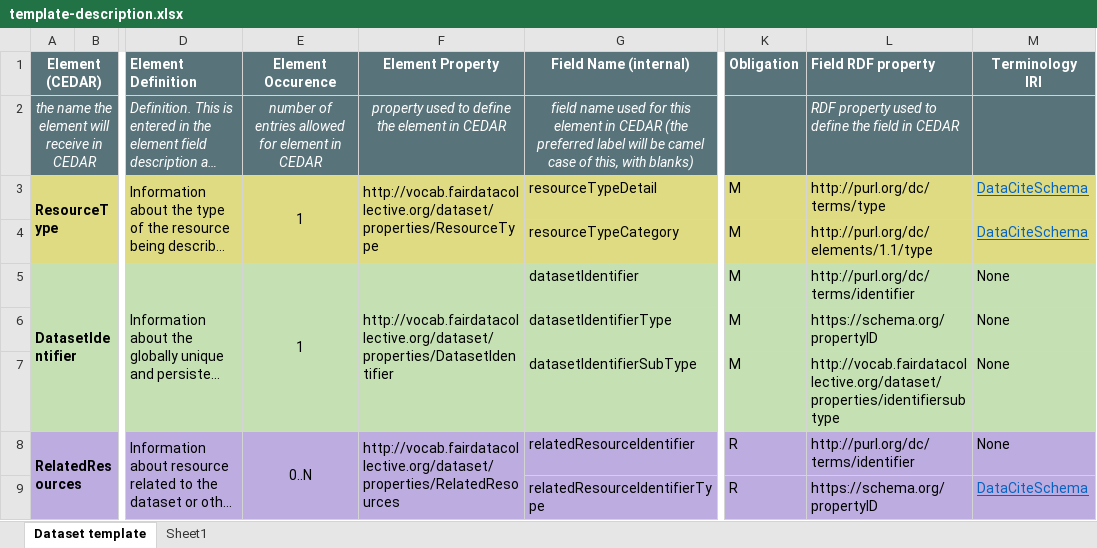
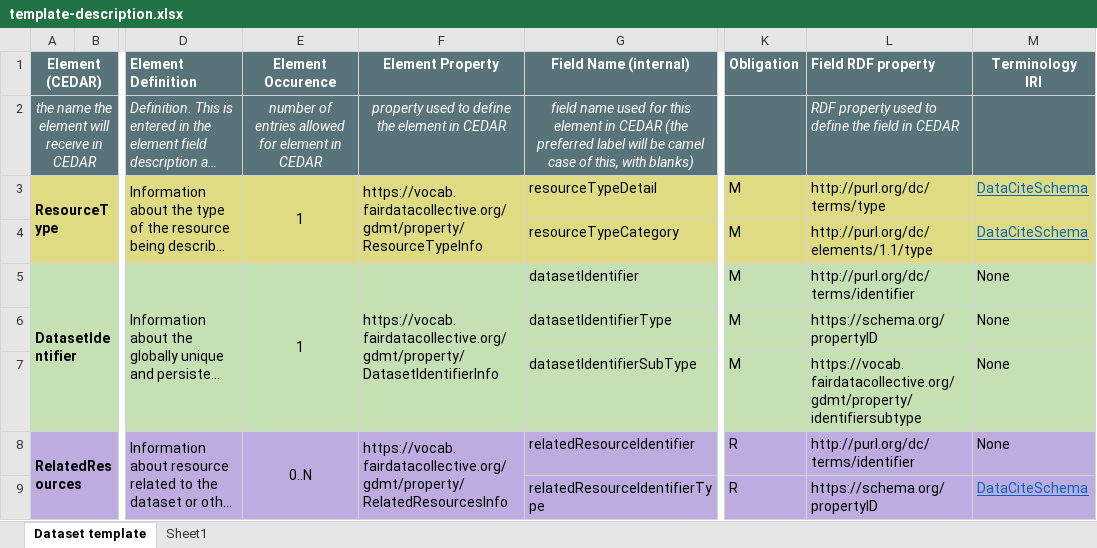
Before and after one commit to fair-data-collective/generic-dataset-metadata-template, an Excel workbook: template-description.xlsx, sheet Dataset template, drawn as a sheet; only a part is shown, gaps mark what is left out; long unchanged cells end in …; values as stored, in another font and other column widths than the file's, no borders; the diff covers the shown part only; the diff names each change by its address in the sheet, - before the commit and + after, or states it on an @@ line.

Commit message:
re-org files and updated template and vocab entries in xlsx files

```diff
--- a/template-description.xlsx (sheet Dataset template)
+++ b/template-description.xlsx (sheet Dataset template)
-F3 (Element Property): http://vocab.fairdatacollective.org/dataset/properties/ResourceType
+F3 (Element Property): https://vocab.fairdatacollective.org/gdmt/property/ResourceTypeInfo
-F5 (Element Property): http://vocab.fairdatacollective.org/dataset/properties/DatasetIdentifier
+F5 (Element Property): https://vocab.fairdatacollective.org/gdmt/property/DatasetIdentifierInfo
-L7 (Field RDF property): http://vocab.fairdatacollective.org/dataset/properties/identifiersubtype
+L7 (Field RDF property): https://vocab.fairdatacollective.org/gdmt/property/identifiersubtype
-F8 (Element Property): http://vocab.fairdatacollective.org/dataset/properties/RelatedResources
+F8 (Element Property): https://vocab.fairdatacollective.org/gdmt/property/RelatedResourcesInfo
```
Also changed, not shown: 134 edited cells elsewhere in this sheet, sheet Sheet1, ontology/dataset-voc.xlsx, 6 other files.
